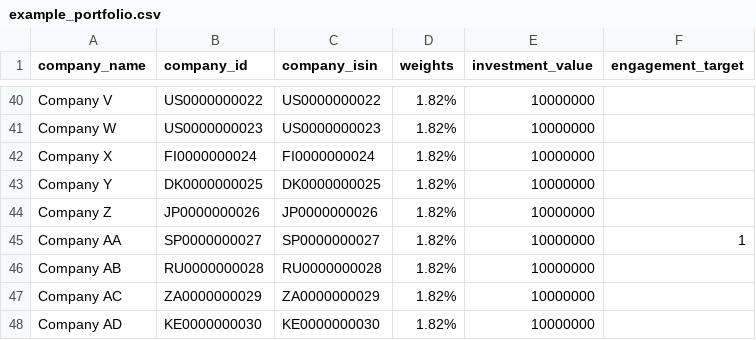
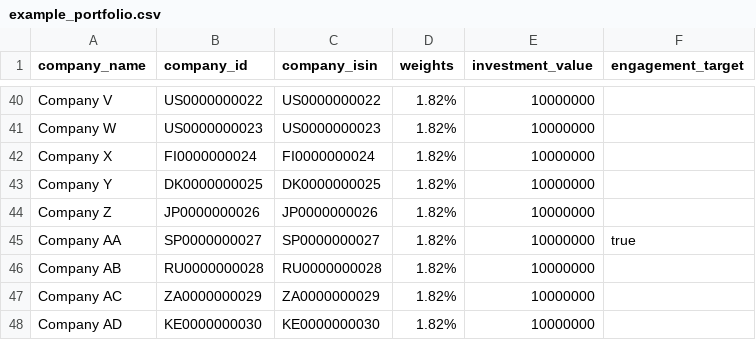
Before and after one commit to ScienceBasedTargets/SBTi-finance-tool, a CSV file: examples/data/example_portfolio.csv (was examples/example_portfolio.csv), drawn as a sheet; only a part is shown, gaps mark what is left out; the diff covers the shown part only; the diff names each change by its address in the sheet, - before the commit and + after, or states it on an @@ line.

Commit message:
Moved example_portfolio file from one directory higher

```diff
--- a/examples/example_portfolio.csv
+++ b/examples/data/example_portfolio.csv
-F45 (engagement_target): 1
+F45 (engagement_target): true
```
Also changed, not shown: 7 edited cells elsewhere in this file.
